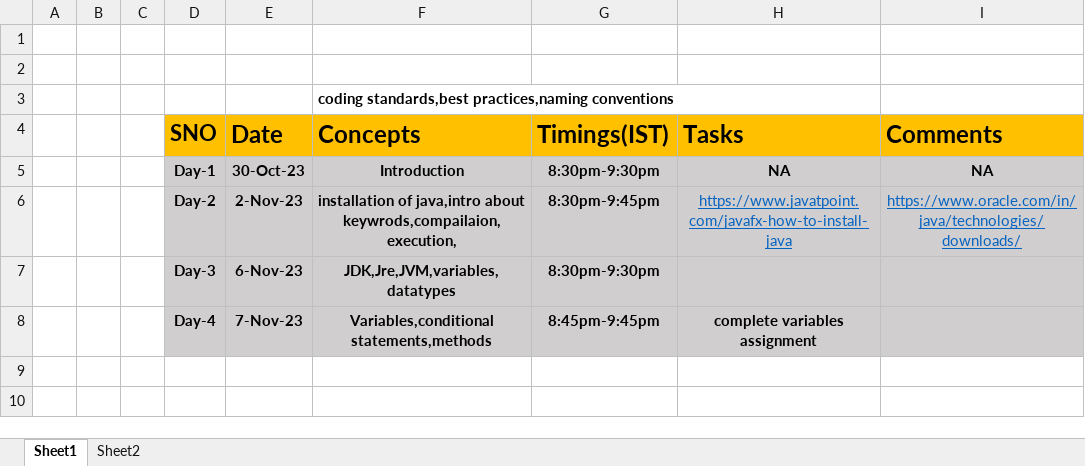
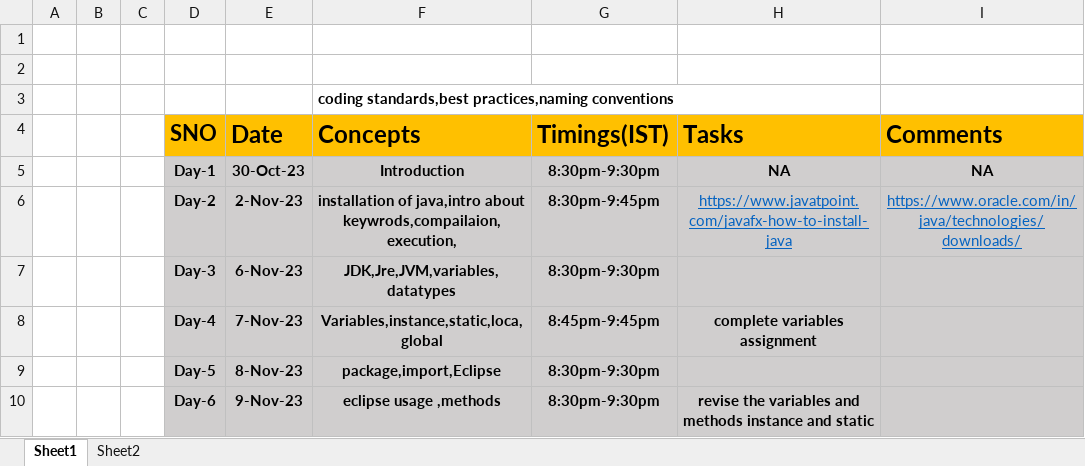
Before and after one commit to sandeepsomavarapu/Java_Fullstack_02_Nov_2023, an Excel workbook: Updates.xlsx, sheet Sheet1, drawn as a sheet; values as stored, in another font and other column widths than the file's, no borders; the diff names each change by its address in the sheet, - before the commit and + after, or states it on an @@ line.

```diff
--- a/Updates.xlsx (sheet Sheet1)
+++ b/Updates.xlsx (sheet Sheet1)
-F8 (Concepts): Variables,conditional statements,methods
+F8 (Concepts): Variables,instance,static,loca,global
+row 9:  |  |  | Day-5 | 8-Nov-23 | package,import,Eclipse | 8:30pm-9:30pm
+row 10:  |  |  | Day-6 | 9-Nov-23 | eclipse usage ,methods | 8:30pm-9:30pm | revise the variables and methods instance and static
```
Also changed, not shown: 2 other files.
